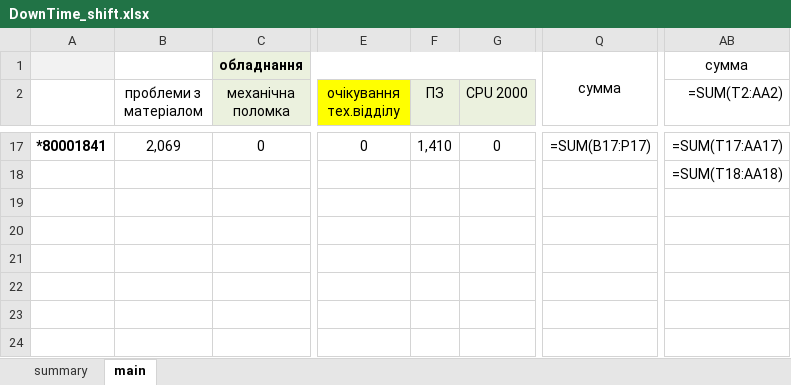
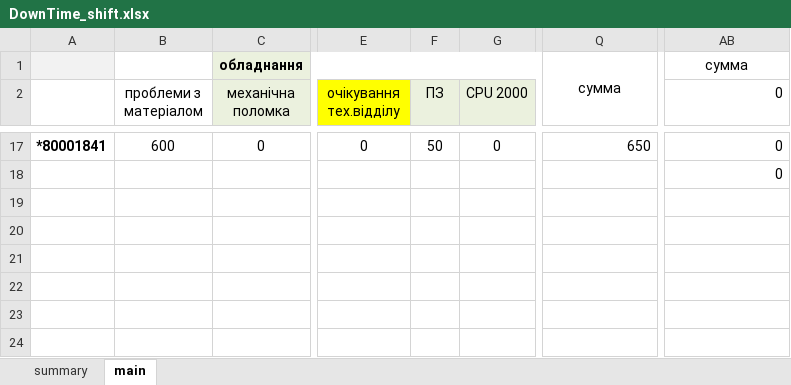
Before and after one commit to Mytsa/Mytsa, an Excel workbook: files/DownTime_shift.xlsx, sheet main, drawn as a sheet; only a part is shown, gaps mark what is left out; values as stored, in another font and other column widths than the file's, no borders; formulas without a stored value are shown as written; the diff covers the shown part only; the diff names each change by its address in the sheet, - before the commit and + after, or states it on an @@ line.

Commit message:
change main layout for report

```diff
--- a/files/DownTime_shift.xlsx (sheet main)
+++ b/files/DownTime_shift.xlsx (sheet main)
-AB2: =SUM(T2:AA2)
+AB2: 0
-B17 (проблеми з матеріалом): 2,069
+B17 (проблеми з матеріалом): 600
-F17 (ПЗ): 1,410
+F17 (ПЗ): 50
-Q17: =SUM(B17:P17)
+Q17: 650
-AB17 (0): =SUM(T17:AA17)
+AB17 (0): 0
-AB18 (0): =SUM(T18:AA18)
+AB18 (0): 0
```
Also changed, not shown: 1 added row, 1 removed row and 31 edited cells elsewhere in this sheet, sheet summary.
